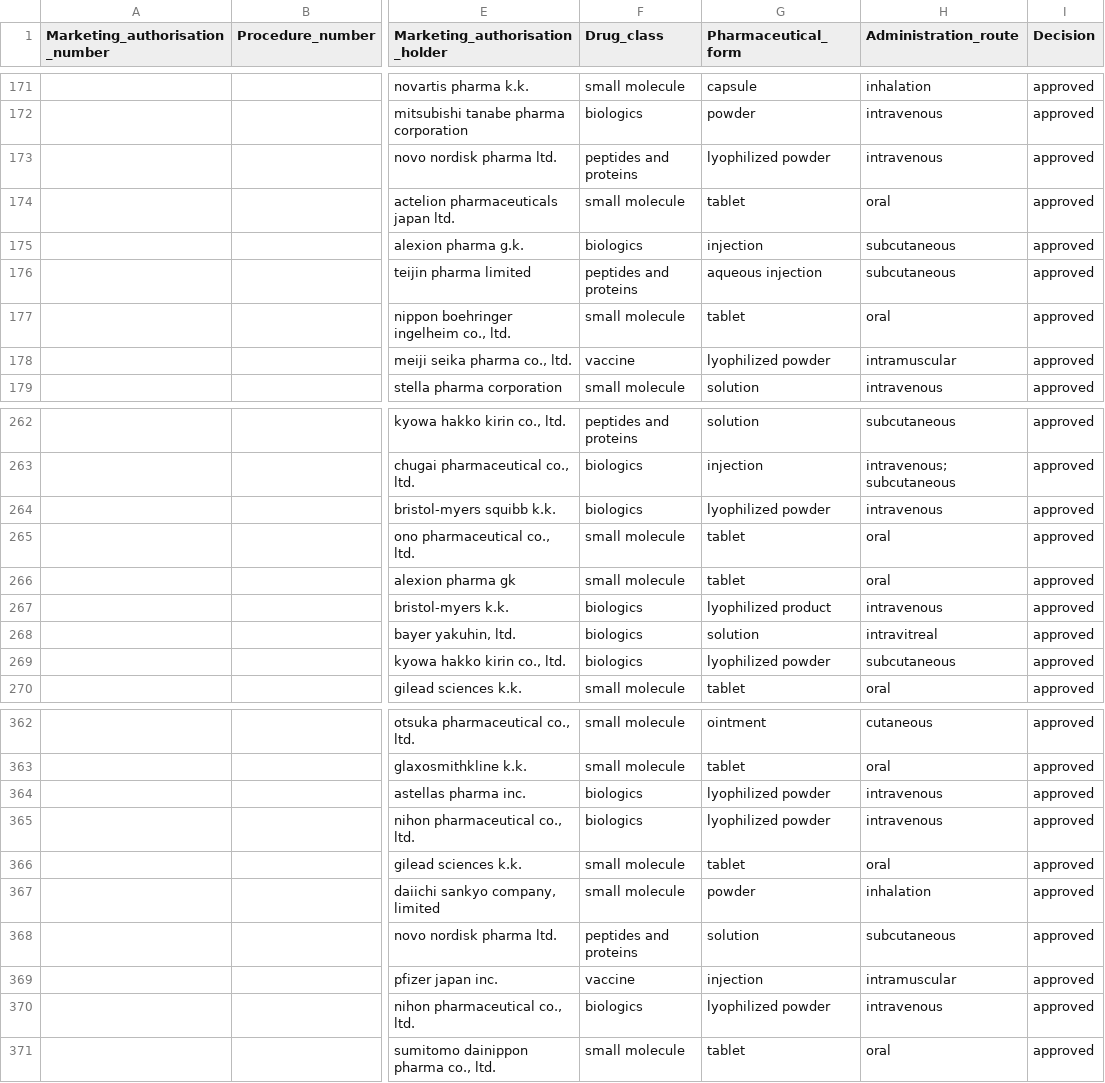
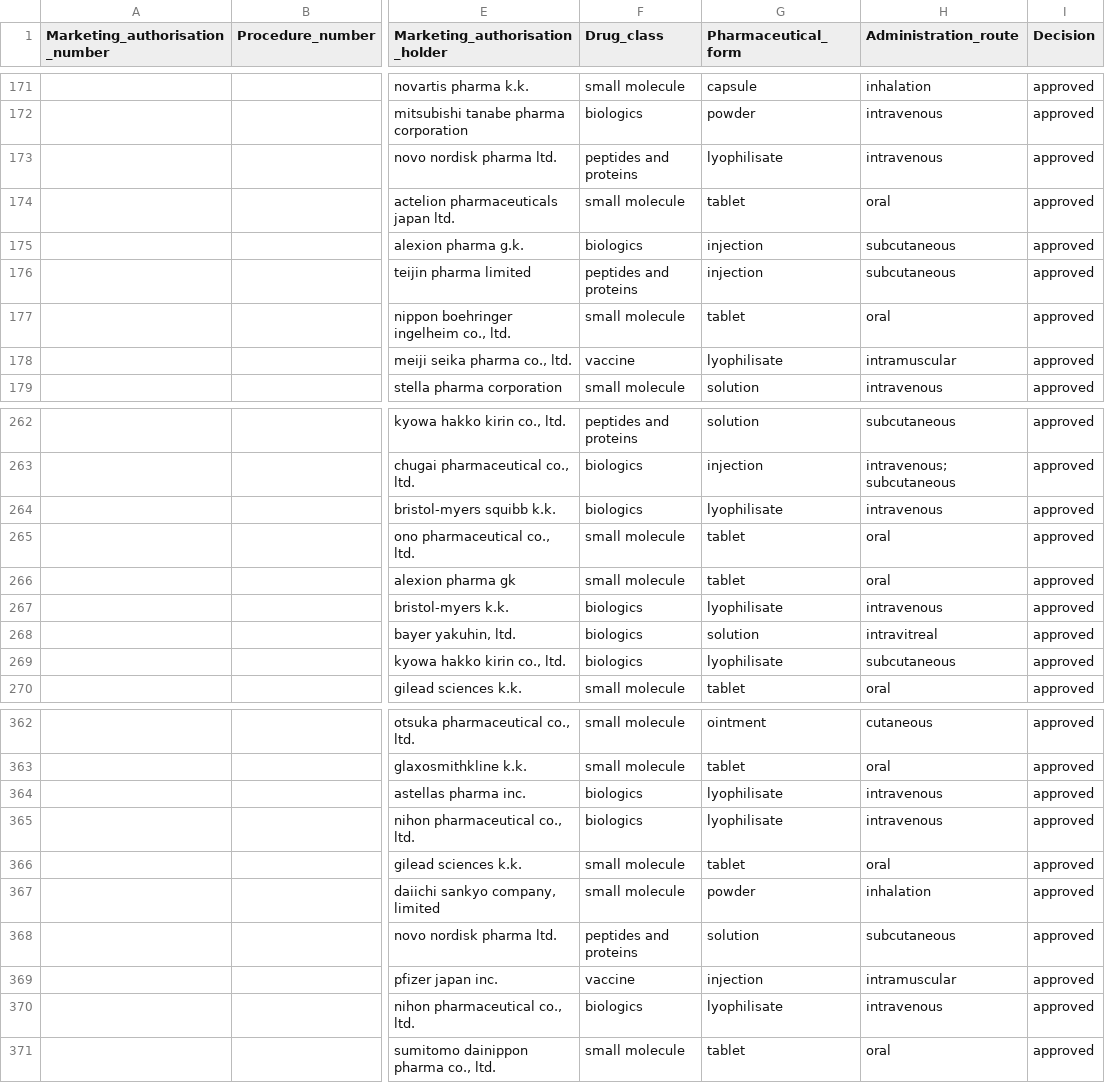
Before and after one commit to dcr-unibe-ch/DrugFork, a CSV file: data/datasets/1995/all_decisions/PMDA.csv, drawn as a sheet; only a part is shown, gaps mark what is left out; the diff covers the shown part only; the diff names each change by its address in the sheet, - before the commit and + after, or states it on an @@ line.

```diff
--- a/data/datasets/1995/all_decisions/PMDA.csv
+++ b/data/datasets/1995/all_decisions/PMDA.csv
-G173 (Pharmaceutical_form): lyophilized powder
+G173 (Pharmaceutical_form): lyophilisate
-G176 (Pharmaceutical_form): aqueous injection
+G176 (Pharmaceutical_form): injection
-G178 (Pharmaceutical_form): lyophilized powder
+G178 (Pharmaceutical_form): lyophilisate
-G264 (Pharmaceutical_form): lyophilized powder
+G264 (Pharmaceutical_form): lyophilisate
-G267 (Pharmaceutical_form): lyophilized product
+G267 (Pharmaceutical_form): lyophilisate
-G269 (Pharmaceutical_form): lyophilized powder
+G269 (Pharmaceutical_form): lyophilisate
-G364:G365 (Pharmaceutical_form): lyophilized powder
+G364:G365 (Pharmaceutical_form): lyophilisate
-G370 (Pharmaceutical_form): lyophilized powder
+G370 (Pharmaceutical_form): lyophilisate
```
Also changed, not shown: 28 edited cells elsewhere in this file, data/datasets/1995/all_decisions/TGA.csv, data/datasets/1995/approved/EMA.csv, 26 other files.
